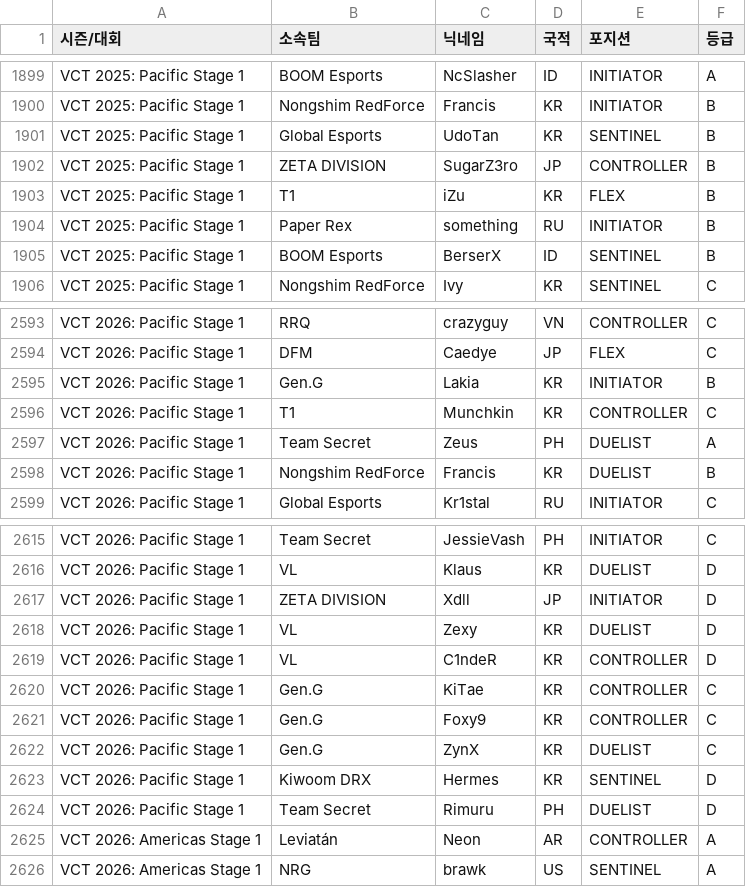
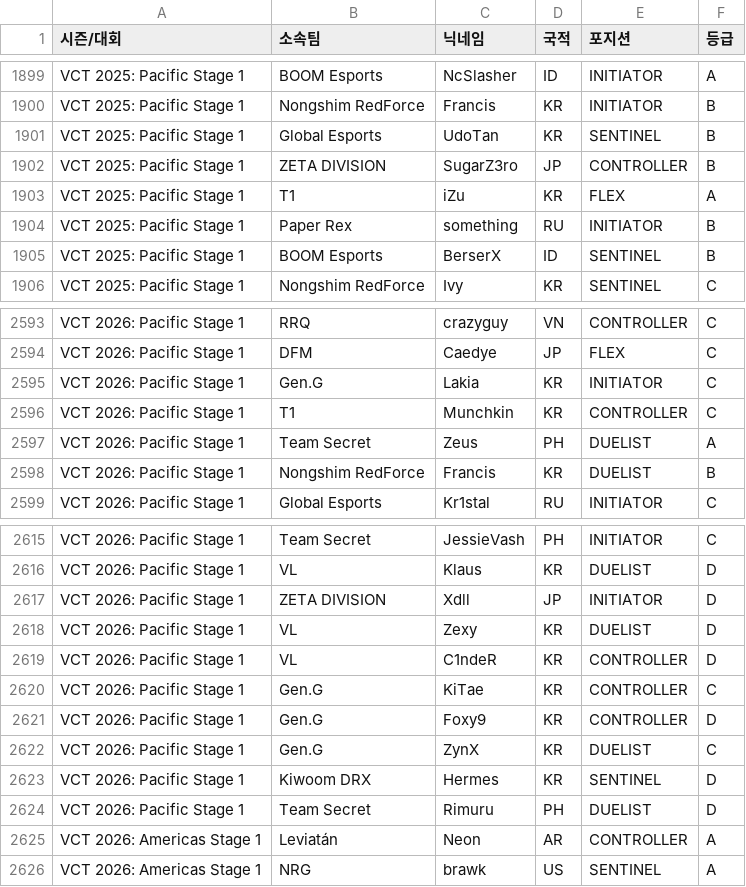
Before and after one commit to parkgeunyoung1/val-card, a CSV file: valorant_global_master_roster.csv, drawn as a sheet; only a part is shown, gaps mark what is left out.

```diff
--- a/valorant_global_master_roster.csv
+++ b/valorant_global_master_roster.csv
@@ -1902,3 +1902,3 @@ VCT 2025: Pacific Stage 1,Global Esports,UdoTan,KR,SENTINEL,B
 VCT 2025: Pacific Stage 1,ZETA DIVISION,SugarZ3ro,JP,CONTROLLER,B
-VCT 2025: Pacific Stage 1,T1,iZu,KR,FLEX,B
+VCT 2025: Pacific Stage 1,T1,iZu,KR,FLEX,A
 VCT 2025: Pacific Stage 1,Paper Rex,something,RU,INITIATOR,B
@@ -2594,3 +2594,3 @@ VCT 2026: Pacific Stage 1,RRQ,crazyguy,VN,CONTROLLER,C
 VCT 2026: Pacific Stage 1,DFM,Caedye,JP,FLEX,C
-VCT 2026: Pacific Stage 1,Gen.G,Lakia,KR,INITIATOR,B
+VCT 2026: Pacific Stage 1,Gen.G,Lakia,KR,INITIATOR,C
 VCT 2026: Pacific Stage 1,T1,Munchkin,KR,CONTROLLER,C
@@ -2620,3 +2620,3 @@ VCT 2026: Pacific Stage 1,VL,C1ndeR,KR,CONTROLLER,D
 VCT 2026: Pacific Stage 1,Gen.G,KiTae,KR,CONTROLLER,C
-VCT 2026: Pacific Stage 1,Gen.G,Foxy9,KR,CONTROLLER,C
+VCT 2026: Pacific Stage 1,Gen.G,Foxy9,KR,CONTROLLER,D
 VCT 2026: Pacific Stage 1,Gen.G,ZynX,KR,DUELIST,C
```
Also changed, not shown: 3 other files.
